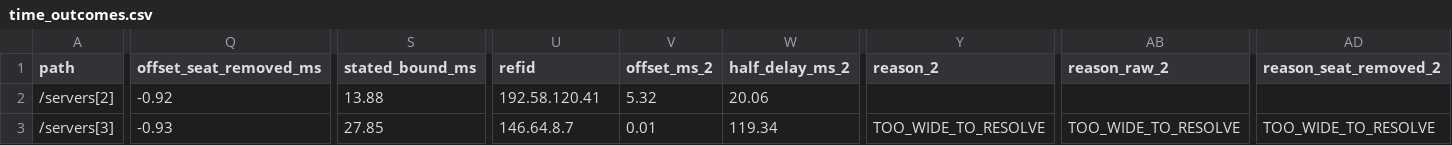
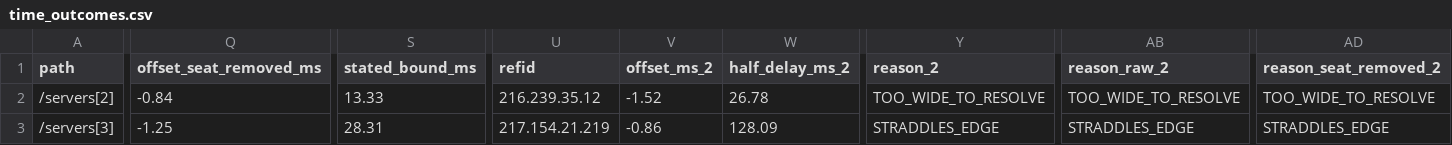
Before and after one commit to indahl-ai/indahl.ai, a CSV file: time/time_outcomes.csv, drawn as a sheet; only a part is shown, gaps mark what is left out; the diff covers the shown part only; the diff names each change by its address in the sheet, - before the commit and + after, or states it on an @@ line.

```diff
--- a/time/time_outcomes.csv
+++ b/time/time_outcomes.csv
-Q2 (offset_seat_removed_ms): -0.92
+Q2 (offset_seat_removed_ms): -0.84
-S2 (stated_bound_ms): 13.88
+S2 (stated_bound_ms): 13.33
-U2 (refid): 192.58.120.41
+U2 (refid): 216.239.35.12
-V2 (offset_ms_2): 5.32
+V2 (offset_ms_2): -1.52
-W2 (half_delay_ms_2): 20.06
+W2 (half_delay_ms_2): 26.78
-Y2 (reason_2): (empty)
+Y2 (reason_2): TOO_WIDE_TO_RESOLVE
-AB2 (reason_raw_2): (empty)
+AB2 (reason_raw_2): TOO_WIDE_TO_RESOLVE
-AD2 (reason_seat_removed_2): (empty)
+AD2 (reason_seat_removed_2): TOO_WIDE_TO_RESOLVE
-Q3 (offset_seat_removed_ms): -0.93
+Q3 (offset_seat_removed_ms): -1.25
-S3 (stated_bound_ms): 27.85
+S3 (stated_bound_ms): 28.31
-U3 (refid): 146.64.8.7
+U3 (refid): 217.154.21.219
-V3 (offset_ms_2): 0.01
+V3 (offset_ms_2): -0.86
-W3 (half_delay_ms_2): 119.34
+W3 (half_delay_ms_2): 128.09
-Y3 (reason_2): TOO_WIDE_TO_RESOLVE
+Y3 (reason_2): STRADDLES_EDGE
-AB3 (reason_raw_2): TOO_WIDE_TO_RESOLVE
+AB3 (reason_raw_2): STRADDLES_EDGE
-AD3 (reason_seat_removed_2): TOO_WIDE_TO_RESOLVE
+AD3 (reason_seat_removed_2): STRADDLES_EDGE
```
Also changed, not shown: 179 edited cells elsewhere in this file, forecast/forecast_outcomes.csv, uptime/uptime_outcomes.csv, 42 other files.
